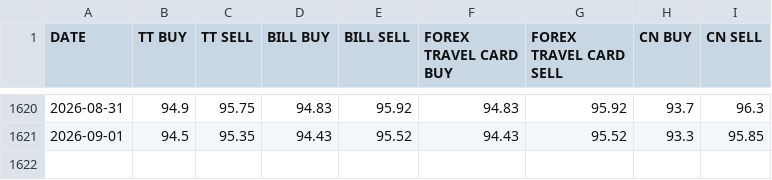
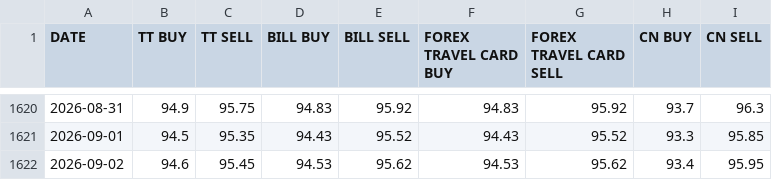
Before and after one commit to SatvirSingh98/ITR-FA-GENERATOR, a CSV file: data/SBI_FOREX_CARD_RATES_USD.csv, drawn as a sheet; only a part is shown, gaps mark what is left out.

```diff
--- a/data/SBI_FOREX_CARD_RATES_USD.csv
+++ b/data/SBI_FOREX_CARD_RATES_USD.csv
@@ -1621 +1621,2 @@ DATE,TT BUY,TT SELL,BILL BUY,BILL SELL,FOREX TRAVEL CARD BUY,FOREX TRAVEL CARD S
 2026-09-01,94.5,95.35,94.43,95.52,94.43,95.52,93.3,95.85
+2026-09-02,94.6,95.45,94.53,95.62,94.53,95.62,93.4,95.95
```
